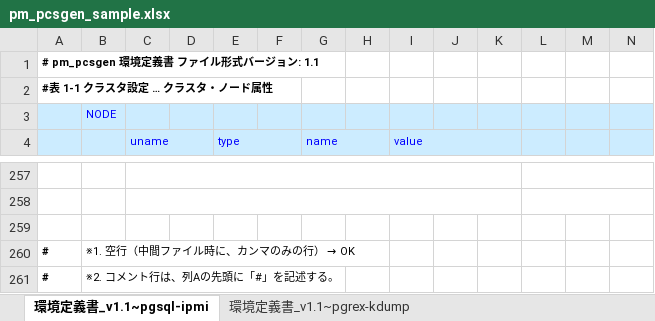
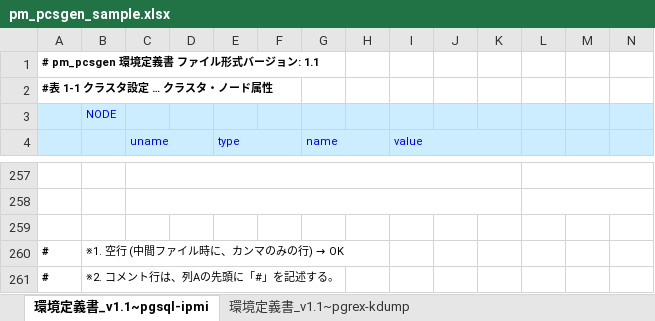
Before and after one commit to linux-ha-japan/pm_extra_tools, an Excel workbook: pm_pcsgen/pm_pcsgen_sample.xlsx, sheet 環境定義書_v1.1~pgsql-ipmi, drawn as a sheet; only a part is shown, gaps mark what is left out; values as stored, in another font and other column widths than the file's, no borders; charts and pictures not drawn; the diff covers the shown part only; the diff names each change by its address in the sheet, - before the commit and + after, or states it on an @@ line.

```diff
--- a/pm_pcsgen/pm_pcsgen_sample.xlsx (sheet 環境定義書_v1.1~pgsql-ipmi)
+++ b/pm_pcsgen/pm_pcsgen_sample.xlsx (sheet 環境定義書_v1.1~pgsql-ipmi)
@@ B260: ※1. 空行（中間ファイル時に、カンマのみの行） → OK → ※1. 空行 (中間ファイル時に、カンマのみの行) → OK @@
```
Also changed, not shown: 7 edited cells elsewhere in this sheet, sheet 環境定義書_v1.1~pgrex-kdump, charts or pictures.
